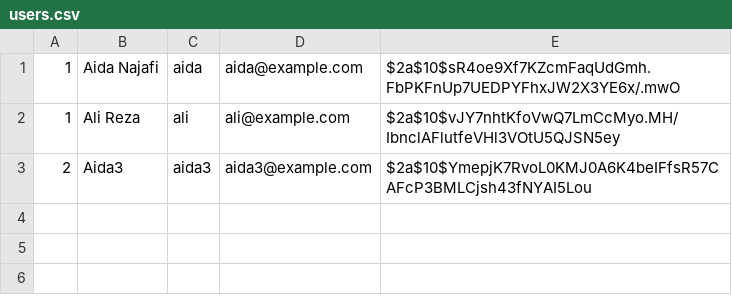
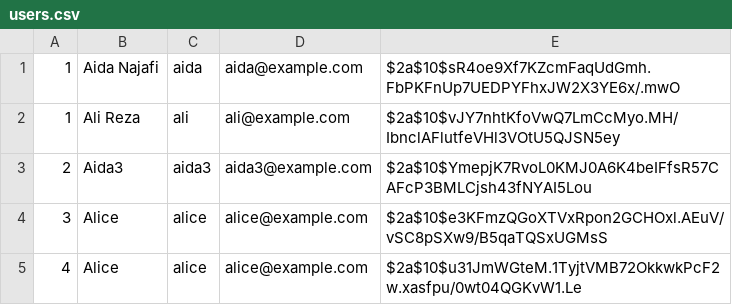
Before and after one commit to AidaNajafi/ProjectB, a CSV file: data/users.csv, drawn as a sheet.

```diff
--- a/data/users.csv
+++ b/data/users.csv
@@ -3 +3,3 @@
 2,Aida3,aida3,aida3@example.com,$2a$10$YmepjK7RvoL0KMJ0A6K4beIFfsR57CAFcP3BMLCjsh43fNYAI5Lou
+3,Alice,alice,alice@example.com,$2a$10$e3KFmzQGoXTVxRpon2GCHOxl.AEuV/vSC8pSXw9/B5qaTQSxUGMsS
+4,Alice,alice,alice@example.com,$2a$10$u31JmWGteM.1TyjtVMB72OkkwkPcF2w.xasfpu/0wt04QGKvW1.Le
```
Also changed, not shown: 8 other files.
